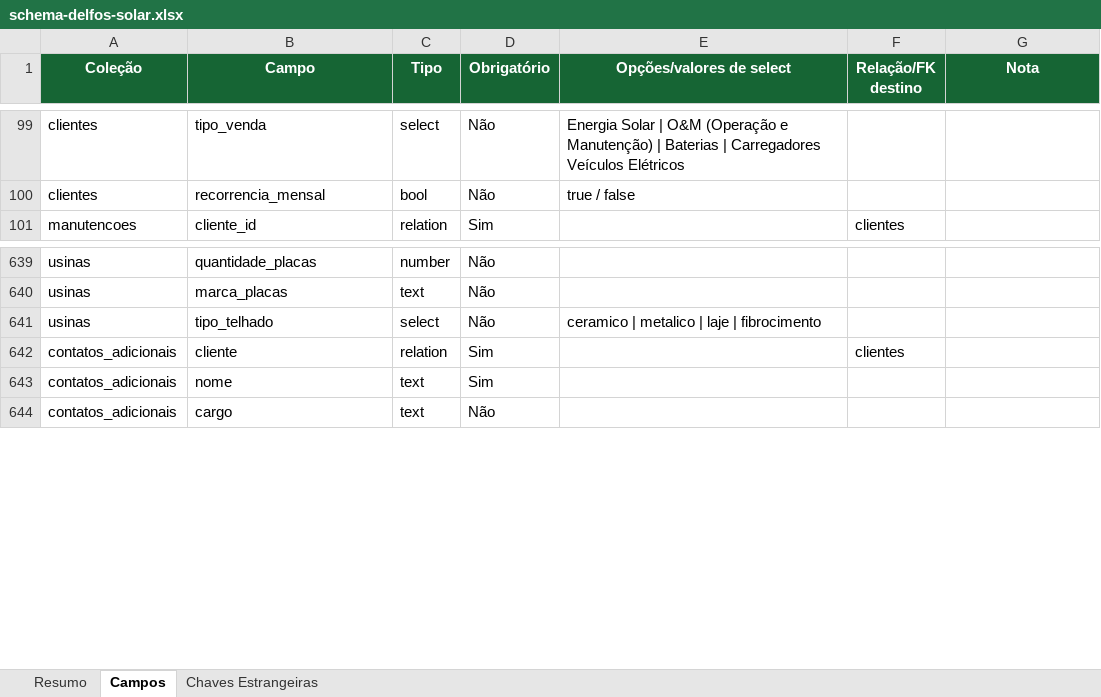
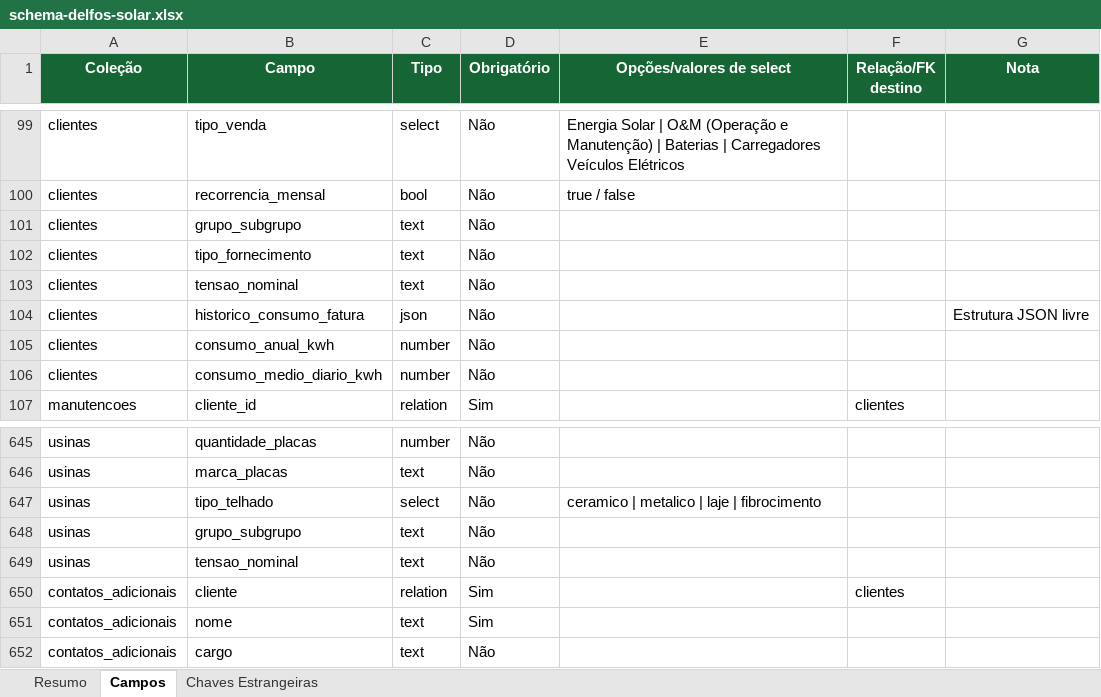
Before and after one commit to joaovictorbfuchs-cell/crm-delfos-solar-1m9ann9u0, an Excel workbook: public/schema-delfos-solar.xlsx, sheet Campos, drawn as a sheet; only a part is shown, gaps mark what is left out; values as stored, in another font and other column widths than the file's, no borders; the diff names each change by its address in the sheet, - before the commit and + after, or states it on an @@ line.

Commit message:
feat: adicionar análise de faturas RGE via Google Gemini no backend e integração no fluxo de importação

```diff
--- a/public/schema-delfos-solar.xlsx (sheet Campos)
+++ b/public/schema-delfos-solar.xlsx (sheet Campos)
+row 101: clientes | grupo_subgrupo | text | Não
+row 102: clientes | tipo_fornecimento | text | Não
+row 103: clientes | tensao_nominal | text | Não
+row 104: clientes | historico_consumo_fatura | json | Não |  |  | Estrutura JSON livre
+row 105: clientes | consumo_anual_kwh | number | Não
+row 106: clientes | consumo_medio_diario_kwh | number | Não
+row 648: usinas | grupo_subgrupo | text | Não
+row 649: usinas | tensao_nominal | text | Não
```
Also changed, not shown: sheet Resumo, 12 other files.
